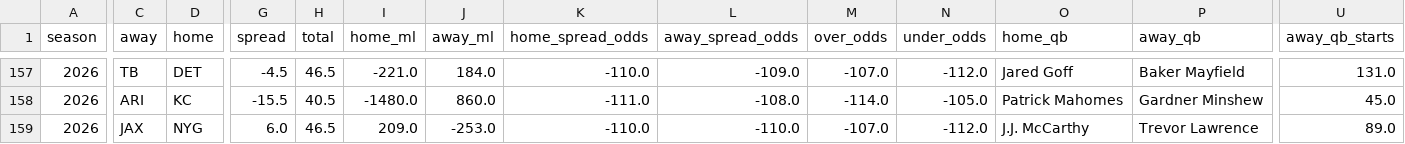
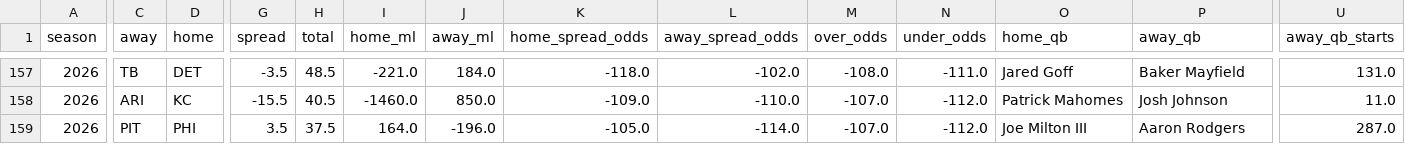
Before and after one commit to TuckersTruckers/nfl-model, a CSV file: nfl_output/games.csv, drawn as a sheet; only a part is shown, gaps mark what is left out; the diff covers the shown part only; the diff names each change by its address in the sheet, - before the commit and + after, or states it on an @@ line.

```diff
--- a/nfl_output/games.csv
+++ b/nfl_output/games.csv
-G157 (spread): -4.5
+G157 (spread): -3.5
-H157 (total): 46.5
+H157 (total): 48.5
-K157 (home_spread_odds): -110.0
+K157 (home_spread_odds): -118.0
-L157 (away_spread_odds): -109.0
+L157 (away_spread_odds): -102.0
-M157 (over_odds): -107.0
+M157 (over_odds): -108.0
-N157 (under_odds): -112.0
+N157 (under_odds): -111.0
-I158 (home_ml): -1480.0
+I158 (home_ml): -1460.0
-J158 (away_ml): 860.0
+J158 (away_ml): 850.0
-K158 (home_spread_odds): -111.0
+K158 (home_spread_odds): -109.0
-L158 (away_spread_odds): -108.0
+L158 (away_spread_odds): -110.0
-M158 (over_odds): -114.0
+M158 (over_odds): -107.0
-N158 (under_odds): -105.0
+N158 (under_odds): -112.0
-P158 (away_qb): Gardner Minshew
+P158 (away_qb): Josh Johnson
-U158 (away_qb_starts): 45.0
+U158 (away_qb_starts): 11.0
-C159 (away): JAX
+C159 (away): PIT
-D159 (home): NYG
+D159 (home): PHI
-G159 (spread): 6.0
+G159 (spread): 3.5
-H159 (total): 46.5
+H159 (total): 37.5
-I159 (home_ml): 209.0
+I159 (home_ml): 164.0
-J159 (away_ml): -253.0
+J159 (away_ml): -196.0
-K159 (home_spread_odds): -110.0
+K159 (home_spread_odds): -105.0
-L159 (away_spread_odds): -110.0
+L159 (away_spread_odds): -114.0
-O159 (home_qb): J.J. McCarthy
+O159 (home_qb): Joe Milton III
-P159 (away_qb): Trevor Lawrence
+P159 (away_qb): Aaron Rodgers
-U159 (away_qb_starts): 89.0
+U159 (away_qb_starts): 287.0
```
Also changed, not shown: 1 added row, 1 removed row and 116 edited cells elsewhere in this file, nfl_output/injuries.csv, nfl_output/players.csv, 3 other files.
